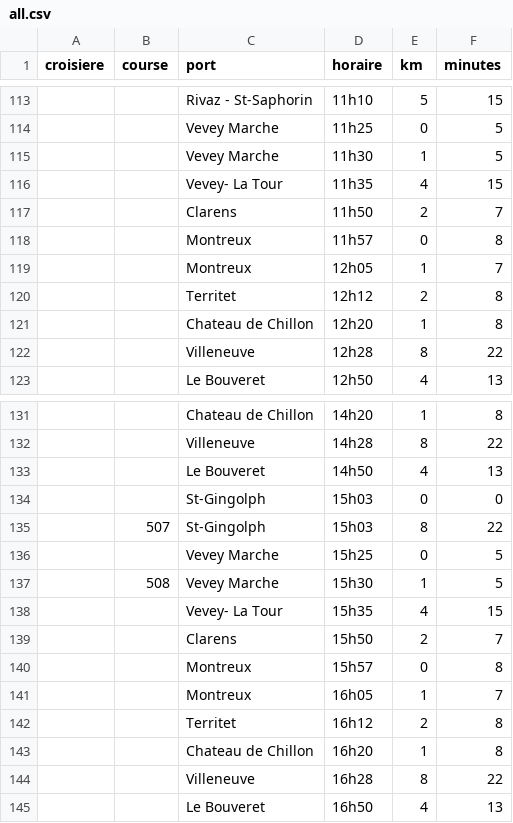
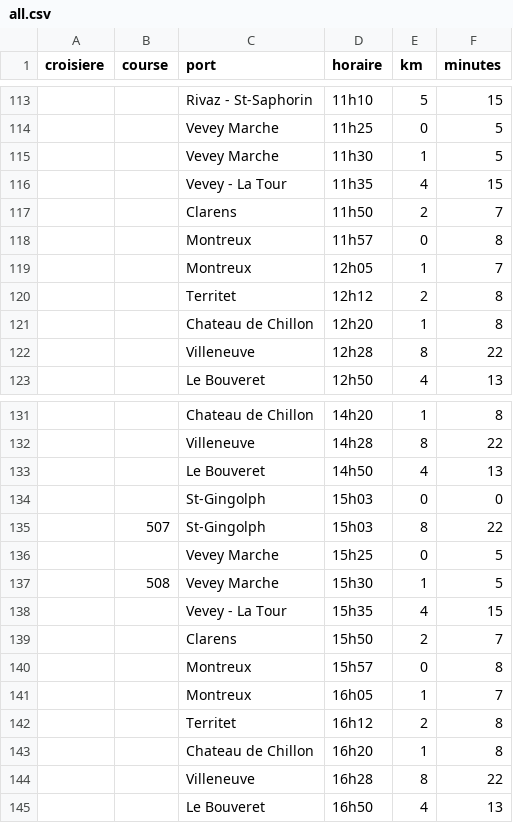
Before and after one commit to valentinpasche/cgn-model, a CSV file: src/cgn_model/navigation/data/cgn_croisieres/all.csv, drawn as a sheet; only a part is shown, gaps mark what is left out; the diff names each change by its address in the sheet, - before the commit and + after, or states it on an @@ line.

Commit message:
Correction typo

```diff
--- a/src/cgn_model/navigation/data/cgn_croisieres/all.csv
+++ b/src/cgn_model/navigation/data/cgn_croisieres/all.csv
-C116 (port): Vevey- La Tour
+C116 (port): Vevey - La Tour
-C138 (port): Vevey- La Tour
+C138 (port): Vevey - La Tour
```
Also changed, not shown: src/cgn_model/navigation/data/cgn_croisieres/lavaux_haut_lac_grand_lac.csv.
